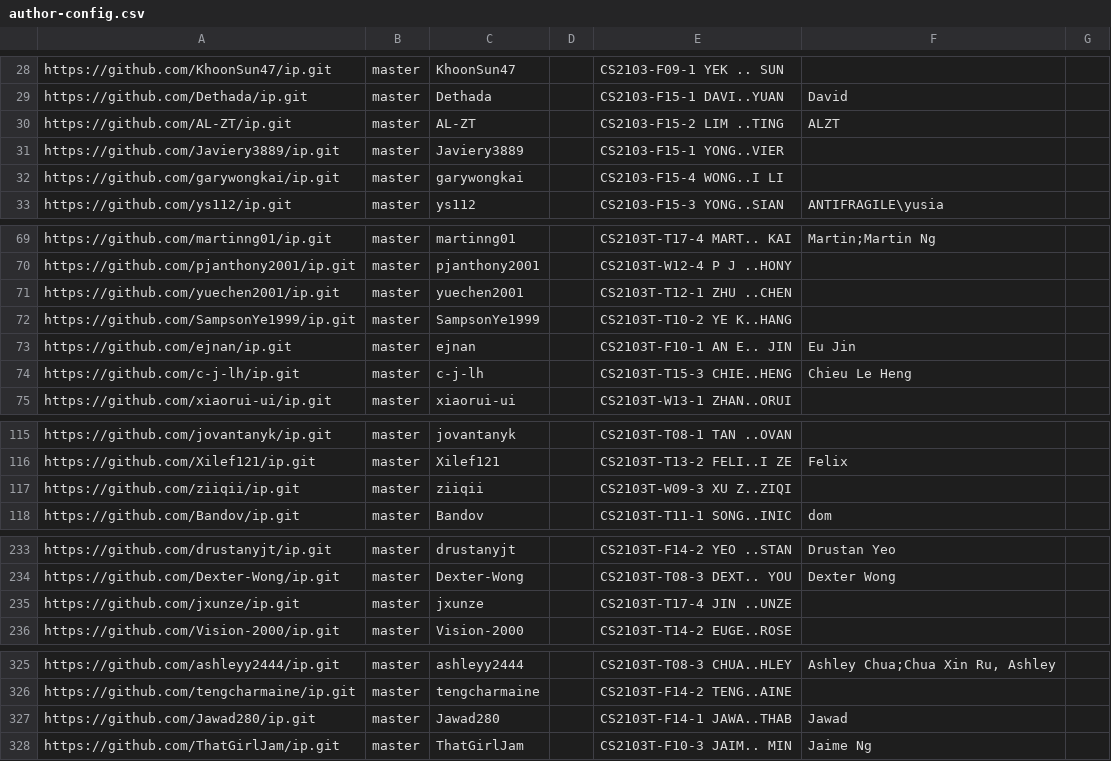
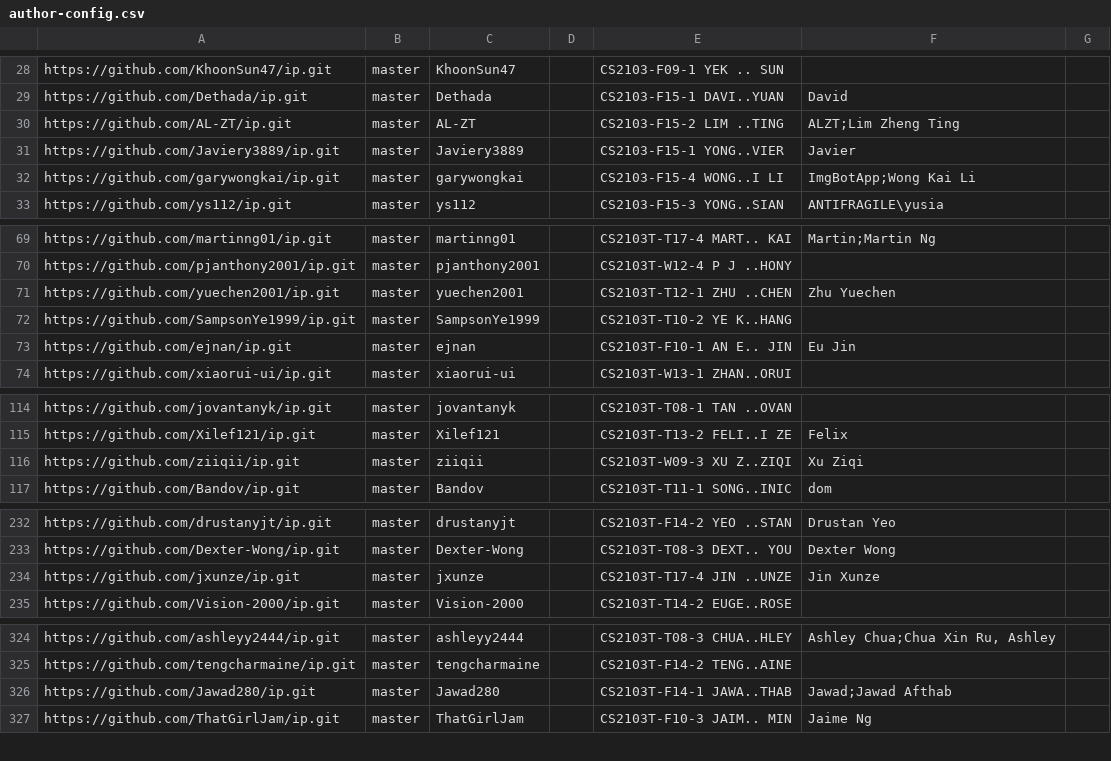
Before and after one commit to nus-cs2103-AY2324S2/ip-dashboard, a CSV file: configs/author-config.csv, drawn as a sheet; only a part is shown, gaps mark what is left out.

```diff
--- a/configs/author-config.csv
+++ b/configs/author-config.csv
@@ -29,5 +29,5 @@ https://github.com/KhoonSun47/ip.git,master,KhoonSun47,,CS2103-F09-1 YEK .. SUN,
 https://github.com/Dethada/ip.git,master,Dethada,,CS2103-F15-1 DAVI..YUAN,David,
-https://github.com/AL-ZT/ip.git,master,AL-ZT,,CS2103-F15-2 LIM ..TING,ALZT,
-https://github.com/Javiery3889/ip.git,master,Javiery3889,,CS2103-F15-1 YONG..VIER,,
-https://github.com/garywongkai/ip.git,master,garywongkai,,CS2103-F15-4 WONG..I LI,,
+https://github.com/AL-ZT/ip.git,master,AL-ZT,,CS2103-F15-2 LIM ..TING,ALZT;Lim Zheng Ting,
+https://github.com/Javiery3889/ip.git,master,Javiery3889,,CS2103-F15-1 YONG..VIER,Javier,
+https://github.com/garywongkai/ip.git,master,garywongkai,,CS2103-F15-4 WONG..I LI,ImgBotApp;Wong Kai Li,
 https://github.com/ys112/ip.git,master,ys112,,CS2103-F15-3 YONG..SIAN,ANTIFRAGILE\yusia,
@@ -70,6 +70,5 @@ https://github.com/martinng01/ip.git,master,martinng01,,CS2103T-T17-4 MART.. KAI
 https://github.com/pjanthony2001/ip.git,master,pjanthony2001,,CS2103T-W12-4 P J ..HONY,,
-https://github.com/yuechen2001/ip.git,master,yuechen2001,,CS2103T-T12-1 ZHU ..CHEN,,
+https://github.com/yuechen2001/ip.git,master,yuechen2001,,CS2103T-T12-1 ZHU ..CHEN,Zhu Yuechen,
 https://github.com/SampsonYe1999/ip.git,master,SampsonYe1999,,CS2103T-T10-2 YE K..HANG,,
 https://github.com/ejnan/ip.git,master,ejnan,,CS2103T-F10-1 AN E.. JIN,Eu Jin,
-https://github.com/c-j-lh/ip.git,master,c-j-lh,,CS2103T-T15-3 CHIE..HENG,Chieu Le Heng,
 https://github.com/xiaorui-ui/ip.git,master,xiaorui-ui,,CS2103T-W13-1 ZHAN..ORUI,,
@@ -116,3 +115,3 @@ https://github.com/jovantanyk/ip.git,master,jovantanyk,,CS2103T-T08-1 TAN ..OVAN
 https://github.com/Xilef121/ip.git,master,Xilef121,,CS2103T-T13-2 FELI..I ZE,Felix,
-https://github.com/ziiqii/ip.git,master,ziiqii,,CS2103T-W09-3 XU Z..ZIQI,,
+https://github.com/ziiqii/ip.git,master,ziiqii,,CS2103T-W09-3 XU Z..ZIQI,Xu Ziqi,
 https://github.com/Bandov/ip.git,master,Bandov,,CS2103T-T11-1 SONG..INIC,dom,
@@ -234,3 +233,3 @@ https://github.com/drustanyjt/ip.git,master,drustanyjt,,CS2103T-F14-2 YEO ..STAN
 https://github.com/Dexter-Wong/ip.git,master,Dexter-Wong,,CS2103T-T08-3 DEXT.. YOU,Dexter Wong,
-https://github.com/jxunze/ip.git,master,jxunze,,CS2103T-T17-4 JIN ..UNZE,,
+https://github.com/jxunze/ip.git,master,jxunze,,CS2103T-T17-4 JIN ..UNZE,Jin Xunze,
 https://github.com/Vision-2000/ip.git,master,Vision-2000,,CS2103T-T14-2 EUGE..ROSE,,
@@ -326,3 +325,3 @@ https://github.com/ashleyy2444/ip.git,master,ashleyy2444,,CS2103T-T08-3 CHUA..HL
 https://github.com/tengcharmaine/ip.git,master,tengcharmaine,,CS2103T-F14-2 TENG..AINE,,
-https://github.com/Jawad280/ip.git,master,Jawad280,,CS2103T-F14-1 JAWA..THAB,Jawad,
+https://github.com/Jawad280/ip.git,master,Jawad280,,CS2103T-F14-1 JAWA..THAB,Jawad;Jawad Afthab,
 https://github.com/ThatGirlJam/ip.git,master,ThatGirlJam,,CS2103T-F10-3 JAIM.. MIN,Jaime Ng,
```
Also changed, not shown: configs/repo-config.csv.
